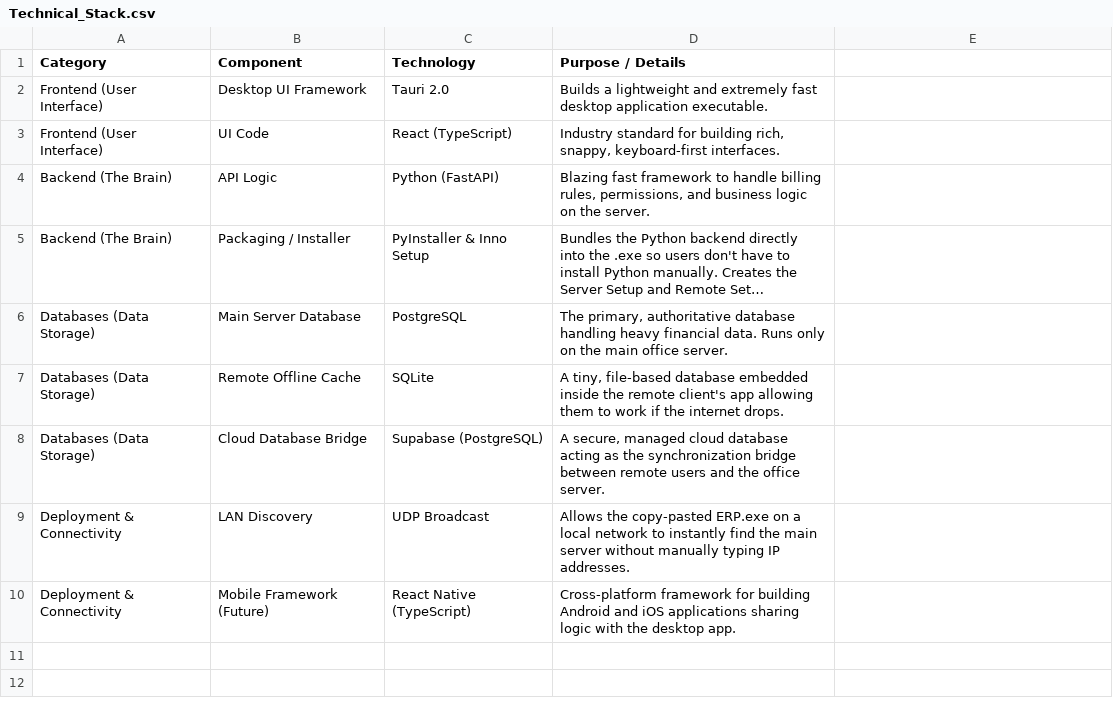
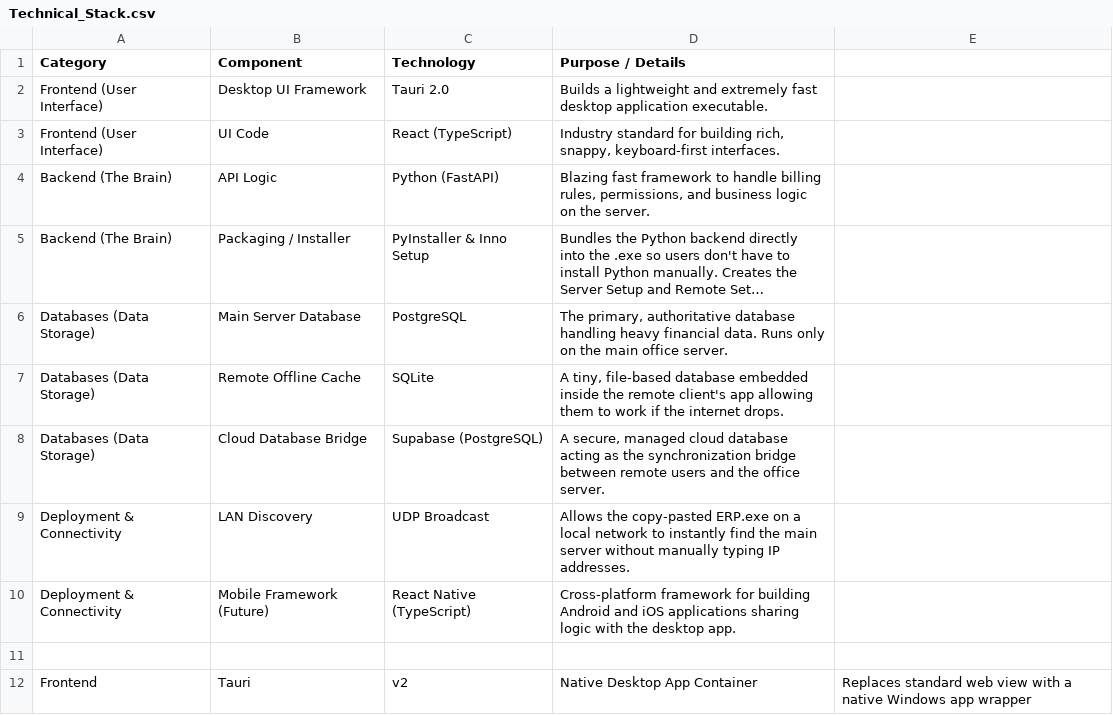
Before and after one commit to chachreayush/erp, a CSV file: Technical_Stack.csv, drawn as a sheet; long unchanged cells end in ….

```diff
--- a/Technical_Stack.csv
+++ b/Technical_Stack.csv
@@ -10 +10,3 @@ Deployment & Connectivity,LAN Discovery,UDP Broadcast,"Allows the copy-pasted ER
 Deployment & Connectivity,Mobile Framework (Future),"React Native (TypeScript)",Cross-platform framework for building Android and iOS applications sharing logic with the desktop app.
+
+Frontend,Tauri,v2,Native Desktop App Container,Replaces standard web view with a native Windows app wrapper
```
Also changed, not shown: 37 other files.
